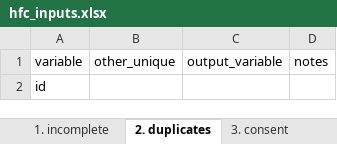
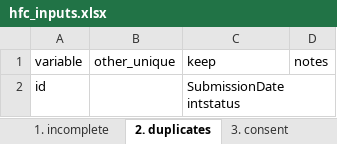
Before and after one commit to PovertyAction/high-frequency-checks, an Excel workbook: exercise/answers/hfc_inputs.xlsx, sheet 2. duplicates, drawn as a sheet; values as stored, in another font and other column widths than the file's, no borders; charts and pictures and conditional formats not drawn; the diff names each change by its address in the sheet, - before the commit and + after, or states it on an @@ line.

```diff
--- a/exercise/answers/hfc_inputs.xlsx (sheet 2. duplicates)
+++ b/exercise/answers/hfc_inputs.xlsx (sheet 2. duplicates)
-C1: output_variable
+C1: keep
-C2 (keep): (empty)
+C2 (keep): SubmissionDate intstatus
```
Also changed, not shown: sheet 1. incomplete, sheet 9. specify, sheet 7. all miss, sheet 4. no miss, sheet 3. consent, sheet 11. outliers, 3 more sheets, charts or pictures, exercise/answers/hfc_outputs.xlsx, exercise/hfc_enumerators.xlsx, 2 other files.
